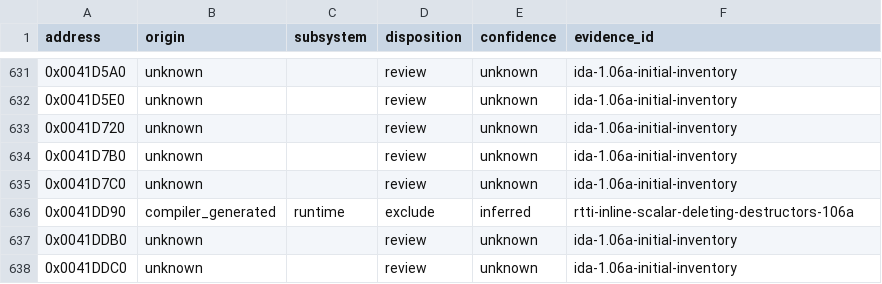
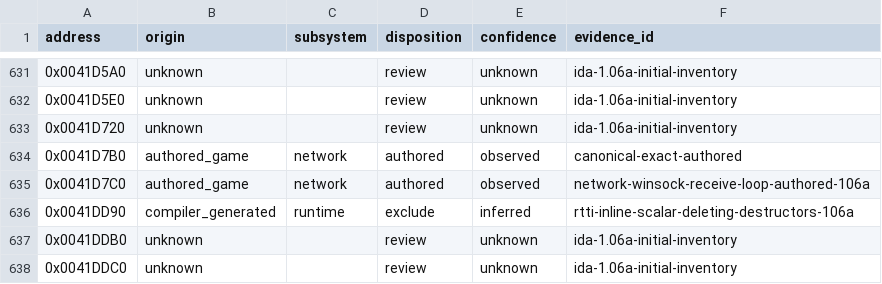
Before and after one commit to N0zoM1z0/th105, a CSV file: config/function-origins.csv, drawn as a sheet; only a part is shown, gaps mark what is left out.

```diff
--- a/config/function-origins.csv
+++ b/config/function-origins.csv
@@ -633,4 +633,4 @@ address,origin,subsystem,disposition,confidence,evidence_id
 0x0041D720,unknown,,review,unknown,ida-1.06a-initial-inventory
-0x0041D7B0,unknown,,review,unknown,ida-1.06a-initial-inventory
-0x0041D7C0,unknown,,review,unknown,ida-1.06a-initial-inventory
+0x0041D7B0,authored_game,network,authored,observed,canonical-exact-authored
+0x0041D7C0,authored_game,network,authored,observed,network-winsock-receive-loop-authored-106a
 0x0041DD90,compiler_generated,runtime,exclude,inferred,rtti-inline-scalar-deleting-destructors-106a
```
Also changed, not shown: config/implemented.csv, config/matches.csv, 10 other files.
